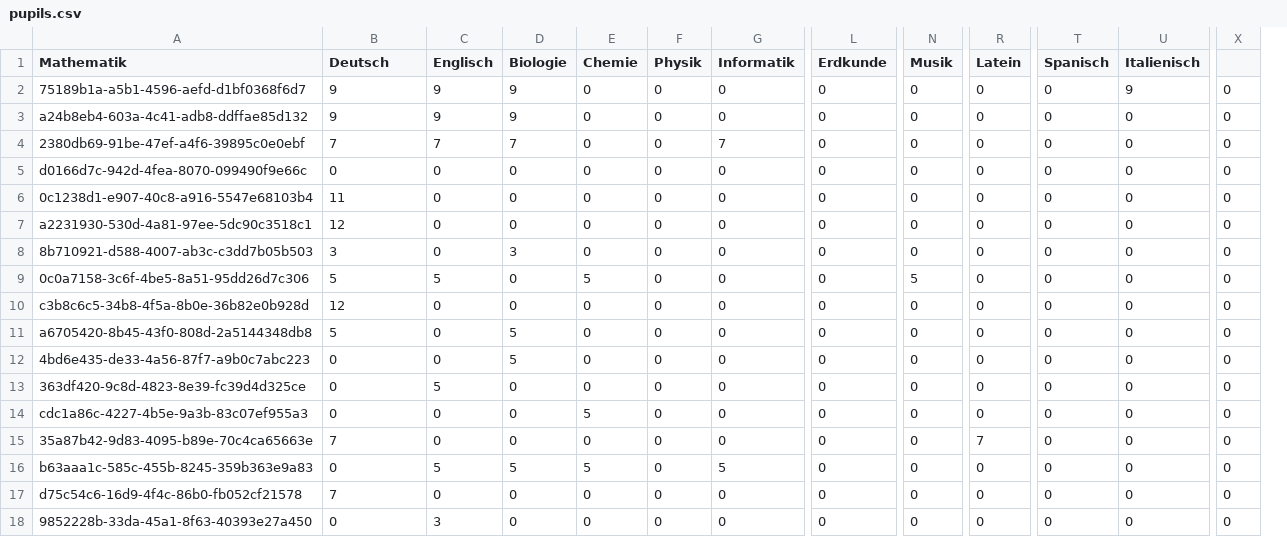
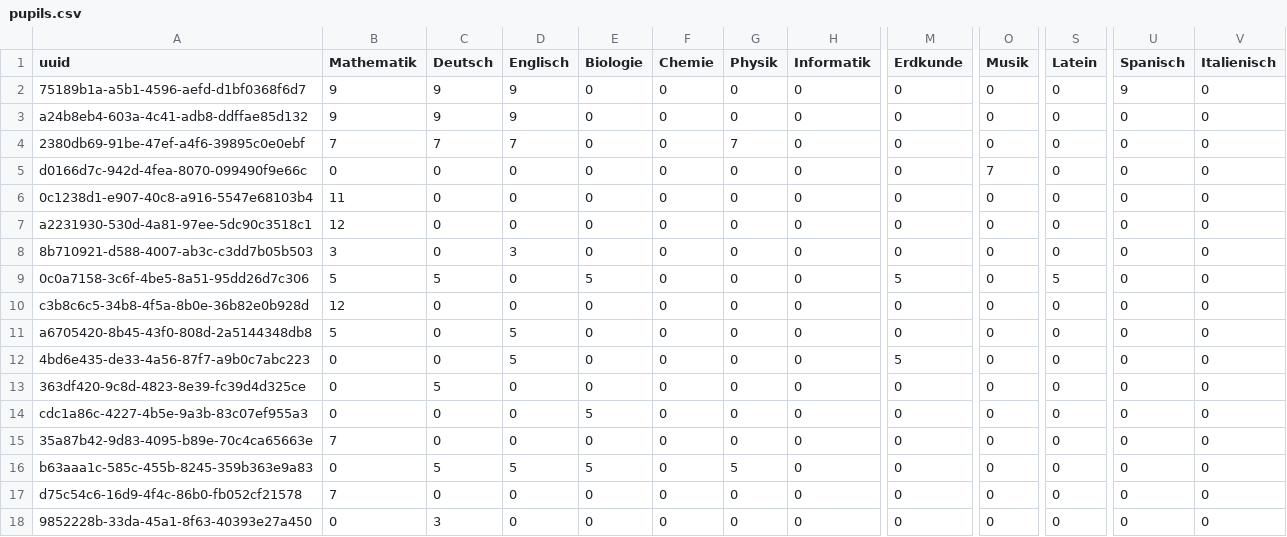
Before and after one commit to corona-school/matching, a CSV file: sample_input_data/pupils.csv, drawn as a sheet; only a part is shown, gaps mark what is left out; removed rows and columns are numbered as before the commit, all else as after; the diff covers the shown part only; the diff names each change by its address in the sheet, - before the commit and + after, or states it on an @@ line.

```diff
--- a/sample_input_data/pupils.csv
+++ b/sample_input_data/pupils.csv
+column C (Deutsch), rows 2-18: 9 | 9 | 7 | 0 | 0 | 0 | 0 | 5 | 0 | 0 | 0 | 5 | 0 | 0 | 5 | 0 | 3
-column X, rows 2-18: all 0
-A1: Mathematik
+A1: uuid
-B1: Deutsch
+B1: Mathematik
-E2:E3 (Biologie): 9
+E2:E3 (Biologie): 0
-U2 (Spanisch): 0
+U2 (Spanisch): 9
-V2 (Italienisch): 9
+V2 (Italienisch): 0
-E4 (Biologie): 7
+E4 (Biologie): 0
-G4 (Physik): 0
+G4 (Physik): 7
-H4 (Informatik): 7
+H4 (Informatik): 0
-O5 (Musik): 0
+O5 (Musik): 7
-D8 (Englisch): 0
+D8 (Englisch): 3
-E8 (Biologie): 3
+E8 (Biologie): 0
-D9 (Englisch): 5
+D9 (Englisch): 0
-E9 (Biologie): 0
+E9 (Biologie): 5
-F9 (Chemie): 5
+F9 (Chemie): 0
-M9 (Erdkunde): 0
+M9 (Erdkunde): 5
-O9 (Musik): 5
+O9 (Musik): 0
-S9 (Latein): 0
+S9 (Latein): 5
-D11:D12 (Englisch): 0
+D11:D12 (Englisch): 5
-E11:E12 (Biologie): 5
+E11:E12 (Biologie): 0
-M12 (Erdkunde): 0
+M12 (Erdkunde): 5
-D13 (Englisch): 5
+D13 (Englisch): 0
-E14 (Biologie): 0
+E14 (Biologie): 5
-F14 (Chemie): 5
+F14 (Chemie): 0
-S15 (Latein): 7
+S15 (Latein): 0
-F16 (Chemie): 5
+F16 (Chemie): 0
-G16 (Physik): 0
+G16 (Physik): 5
-H16 (Informatik): 5
+H16 (Informatik): 0
-D18 (Englisch): 3
+D18 (Englisch): 0
```
Also changed, not shown: 54 edited cells elsewhere in this file, sample_input_data/students_lower_bound.csv, sample_input_data/students_upper_bound.csv, 4 other files.
